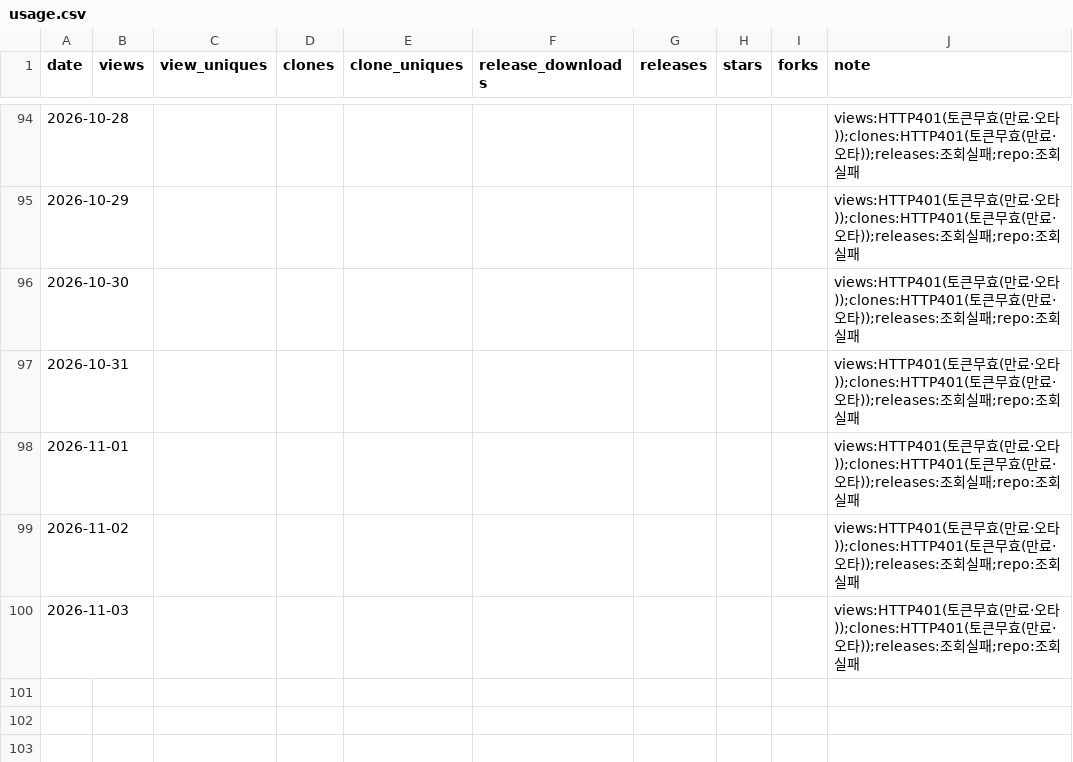
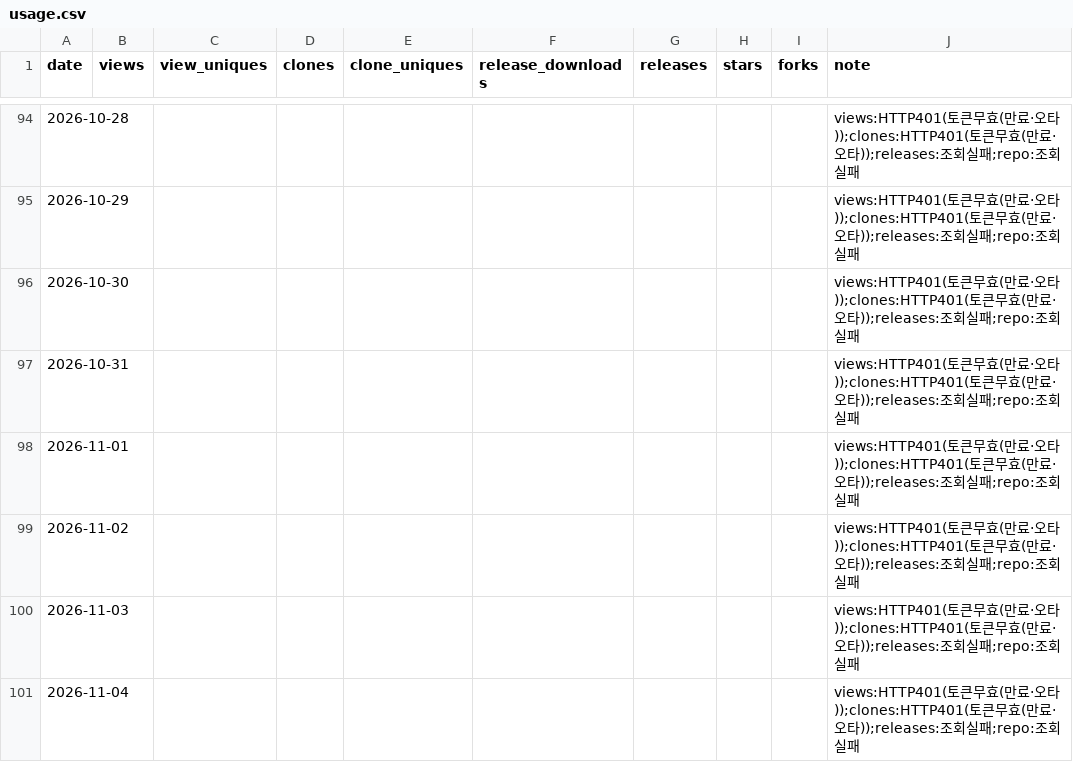
Before and after one commit to rubatoyd/scienceON-mcp, a CSV file: docs/usage.csv, drawn as a sheet; only a part is shown, gaps mark what is left out; the diff names each change by its address in the sheet, - before the commit and + after, or states it on an @@ line.

```diff
--- a/docs/usage.csv
+++ b/docs/usage.csv
+row 101: 2026-11-04 |  |  |  |  |  |  |  |  | views:HTTP401(토큰무효(만료·오타));clones:HTTP401(토큰무효(만료·오타));releases:조회실패;repo:조회실패
```
Also changed, not shown: 2 other files.
